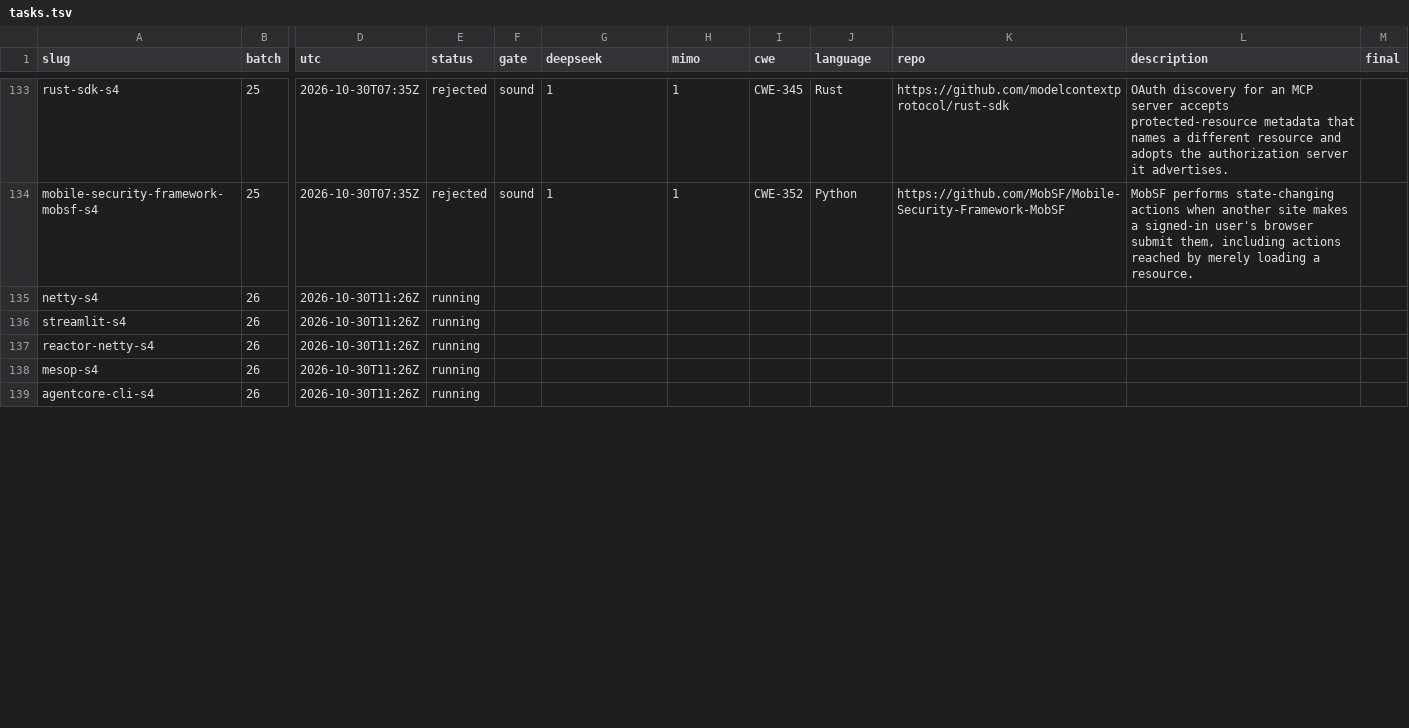
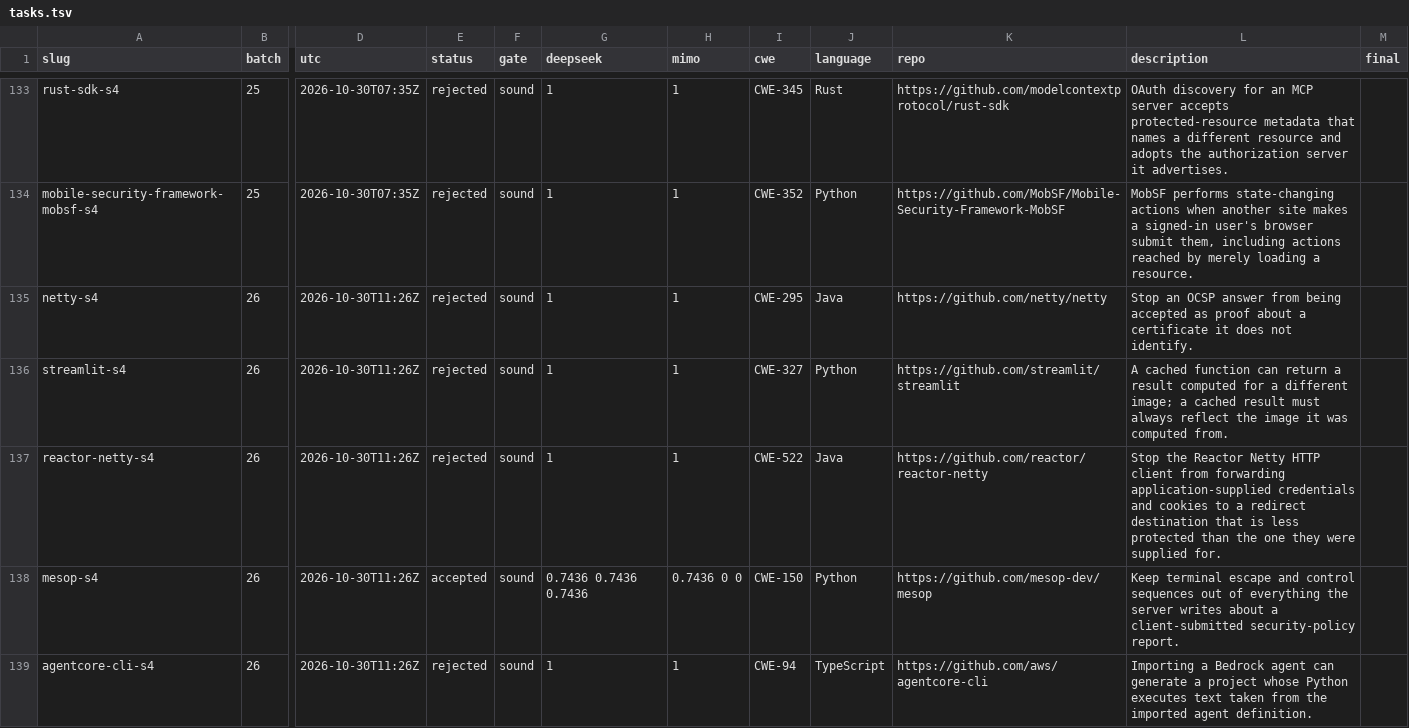
Before and after one commit to sherazrazadev/swe-benching, a TSV file: reports/actions/tasks.tsv, drawn as a sheet; only a part is shown, gaps mark what is left out; the diff covers the shown part only; the diff names each change by its address in the sheet, - before the commit and + after, or states it on an @@ line.

```diff
--- a/reports/actions/tasks.tsv
+++ b/reports/actions/tasks.tsv
-E135:E137 (status): running
+E135:E137 (status): rejected
-F135:F139 (gate): (empty)
+F135:F139 (gate): sound
-G135:G137 (deepseek): (empty)
+G135:G137 (deepseek): 1
-H135:H137 (mimo): (empty)
+H135:H137 (mimo): 1
-I135 (cwe): (empty)
+I135 (cwe): CWE-295
-J135 (language): (empty)
+J135 (language): Java
-K135 (repo): (empty)
+K135 (repo): https://github.com/netty/netty
-L135 (description): (empty)
+L135 (description): Stop an OCSP answer from being accepted as proof about a certificate it does not identify.
-I136 (cwe): (empty)
+I136 (cwe): CWE-327
-J136 (language): (empty)
+J136 (language): Python
-K136 (repo): (empty)
+K136 (repo): https://github.com/streamlit/streamlit
-L136 (description): (empty)
+L136 (description): A cached function can return a result computed for a different image; a cached result must always reflect the image it was computed from.
-I137 (cwe): (empty)
+I137 (cwe): CWE-522
-J137 (language): (empty)
+J137 (language): Java
-K137 (repo): (empty)
+K137 (repo): https://github.com/reactor/reactor-netty
-L137 (description): (empty)
+L137 (description): Stop the Reactor Netty HTTP client from forwarding application-supplied credentials and cookies to a redirect destination that is less protected than the one they were supplied for.
-E138 (status): running
+E138 (status): accepted
-G138 (deepseek): (empty)
+G138 (deepseek): 0.7436 0.7436 0.7436
-H138 (mimo): (empty)
+H138 (mimo): 0.7436 0 0
-I138 (cwe): (empty)
+I138 (cwe): CWE-150
-J138 (language): (empty)
+J138 (language): Python
-K138 (repo): (empty)
+K138 (repo): https://github.com/mesop-dev/mesop
-L138 (description): (empty)
+L138 (description): Keep terminal escape and control sequences out of everything the server writes about a client-submitted security-policy report.
-E139 (status): running
+E139 (status): rejected
-G139 (deepseek): (empty)
+G139 (deepseek): 1
-H139 (mimo): (empty)
+H139 (mimo): 1
-I139 (cwe): (empty)
+I139 (cwe): CWE-94
-J139 (language): (empty)
+J139 (language): TypeScript
-K139 (repo): (empty)
+K139 (repo): https://github.com/aws/agentcore-cli
-L139 (description): (empty)
+L139 (description): Importing a Bedrock agent can generate a project whose Python executes text taken from the imported agent definition.
```
Also changed, not shown: 8 edited cells elsewhere in this file, 2 other files.
